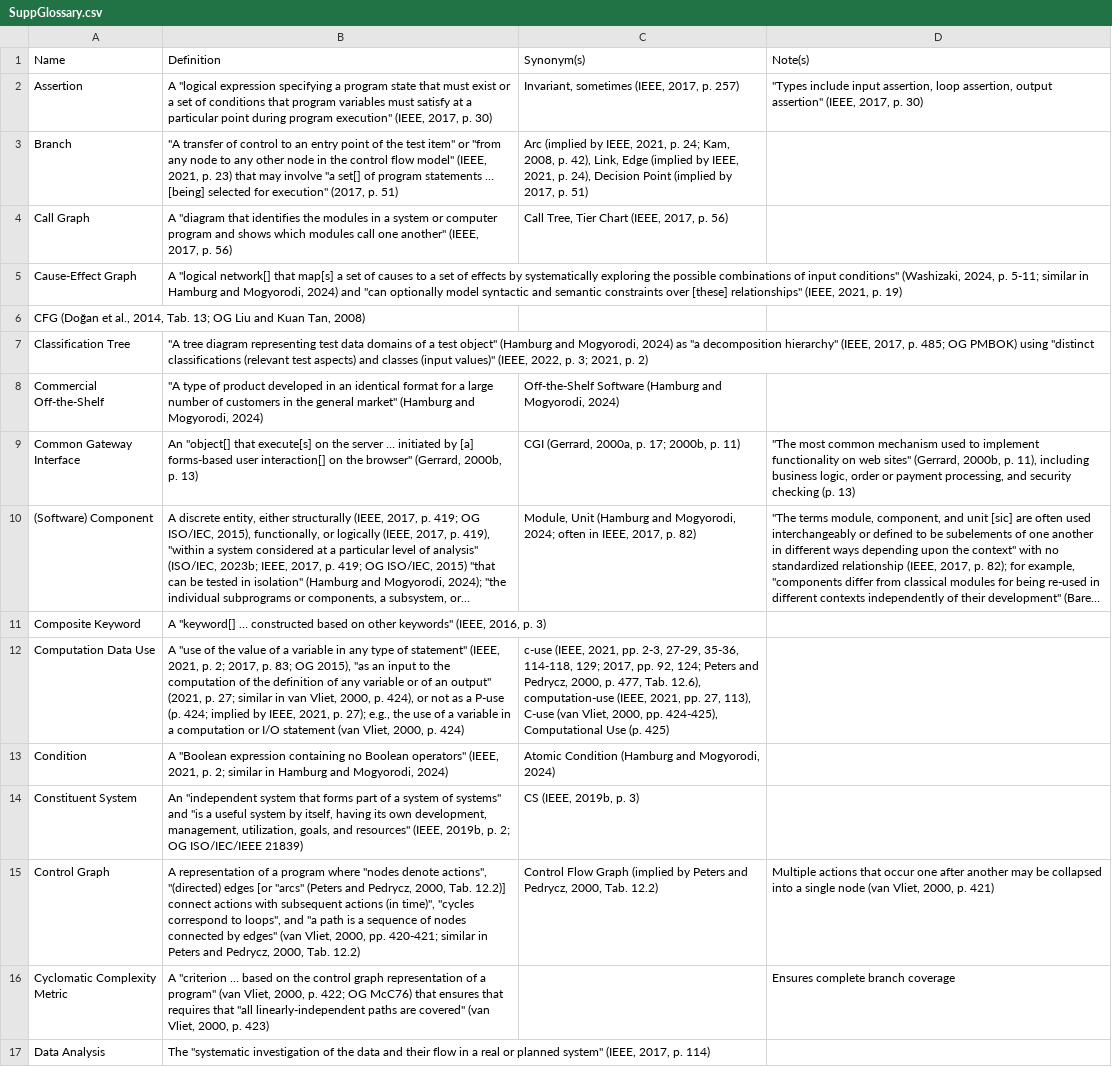
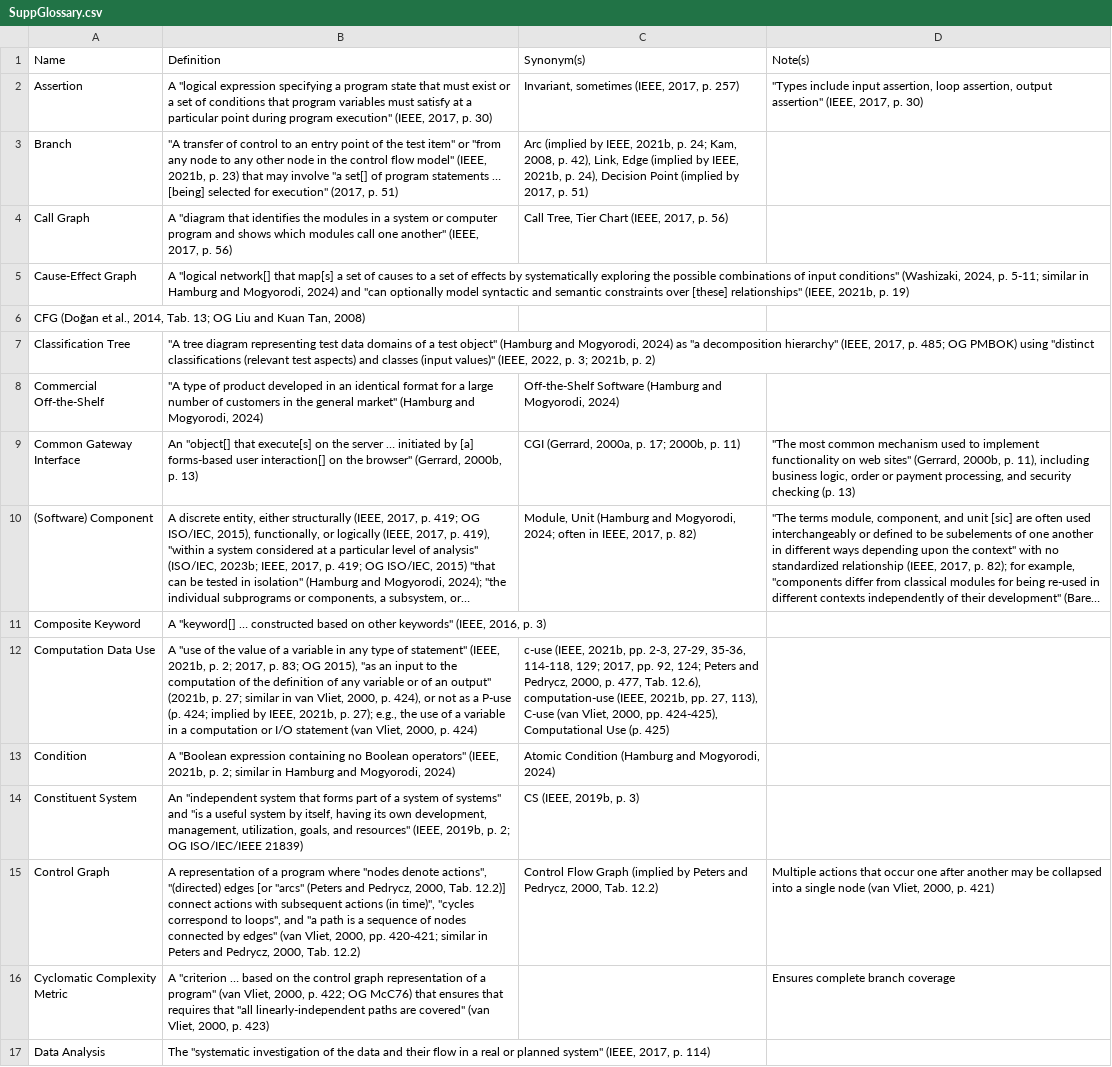
Before and after one commit to samm82/TestingTesting, a CSV file: SuppGlossary.csv, drawn as a sheet; only a part is shown; long unchanged cells end in …; the diff covers the shown part only; the diff names each change by its address in the sheet, - before the commit and + after, or states it on an @@ line.

```diff
--- a/SuppGlossary.csv
+++ b/SuppGlossary.csv
-B3 (Definition): …model" (IEEE, 2021, p. 23)…
+B3 (Definition): …model" (IEEE, 2021b, p. 23)…
-C3 (Synonym(s)): …by IEEE, 2021, p. 24; Kam, 2008, p. 42), Link, Edge (implied by IEEE, 2021, p. 24),…
+C3 (Synonym(s)): …by IEEE, 2021b, p. 24; Kam, 2008, p. 42), Link, Edge (implied by IEEE, 2021b, p. 24),…
-B5 (Definition): …relationships" (IEEE, 2021, p. 19)
+B5 (Definition): …relationships" (IEEE, 2021b, p. 19)
-B7 (Definition): …p. 3; 2021, p. 2)
+B7 (Definition): …p. 3; 2021b, p. 2)
-B12 (Definition): …statement" (IEEE, 2021, p. 2; 2017, p. 83; OG 2015), "as an input to the computation of the definition of any variable or of an output" (2021, p. 27; similar in van Vliet, 2000, p. 424), or not as a P-use (p. 424; implied by IEEE, 2021, p. 27);…
+B12 (Definition): …statement" (IEEE, 2021b, p. 2; 2017, p. 83; OG 2015), "as an input to the computation of the definition of any variable or of an output" (2021b, p. 27; similar in van Vliet, 2000, p. 424), or not as a P-use (p. 424; implied by IEEE, 2021b, p. 27);…
-C12 (Synonym(s)): c-use (IEEE, 2021, pp. 2-3, 27-29, 35-36, 114-118, 129; 2017, pp. 92, 124; Peters and Pedrycz, 2000, p. 477, Tab. 12.6), computation-use (IEEE, 2021, pp. 27,…
+C12 (Synonym(s)): c-use (IEEE, 2021b, pp. 2-3, 27-29, 35-36, 114-118, 129; 2017, pp. 92, 124; Peters and Pedrycz, 2000, p. 477, Tab. 12.6), computation-use (IEEE, 2021b, pp. 27,…
-B13 (Definition): …operators" (IEEE, 2021, p. 2;…
+B13 (Definition): …operators" (IEEE, 2021b, p. 2;…
```
Also changed, not shown: 32 edited cells elsewhere in this file, ApproachGlossary.csv, QualityGlossary.csv, 26 other files.
